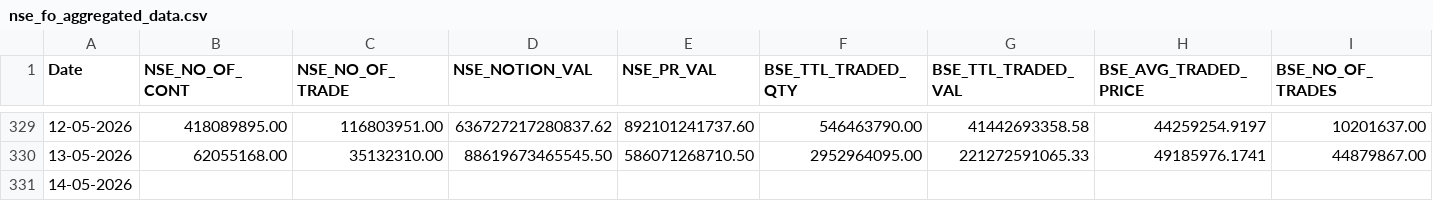
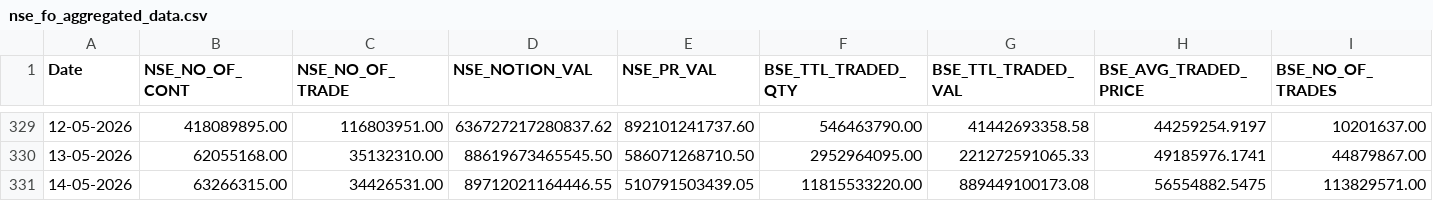
Before and after one commit to Rachitjainca/NSE-Industry-Feb-26, a CSV file: Data 1/nse_fo_aggregated_data.csv, drawn as a sheet; only a part is shown, gaps mark what is left out; the diff covers the shown part only; the diff names each change by its address in the sheet, - before the commit and + after, or states it on an @@ line.

```diff
--- a/Data 1/nse_fo_aggregated_data.csv
+++ b/Data 1/nse_fo_aggregated_data.csv
-B331 (NSE_NO_OF_CONT): (empty)
+B331 (NSE_NO_OF_CONT): 63266315.00
-C331 (NSE_NO_OF_TRADE): (empty)
+C331 (NSE_NO_OF_TRADE): 34426531.00
-D331 (NSE_NOTION_VAL): (empty)
+D331 (NSE_NOTION_VAL): 89712021164446.55
-E331 (NSE_PR_VAL): (empty)
+E331 (NSE_PR_VAL): 510791503439.05
-F331 (BSE_TTL_TRADED_QTY): (empty)
+F331 (BSE_TTL_TRADED_QTY): 11815533220.00
-G331 (BSE_TTL_TRADED_VAL): (empty)
+G331 (BSE_TTL_TRADED_VAL): 889449100173.08
-H331 (BSE_AVG_TRADED_PRICE): (empty)
+H331 (BSE_AVG_TRADED_PRICE): 56554882.5475
-I331 (BSE_NO_OF_TRADES): (empty)
+I331 (BSE_NO_OF_TRADES): 113829571.00
```
Also changed, not shown: 30 edited cells elsewhere in this file, 6 other files.
